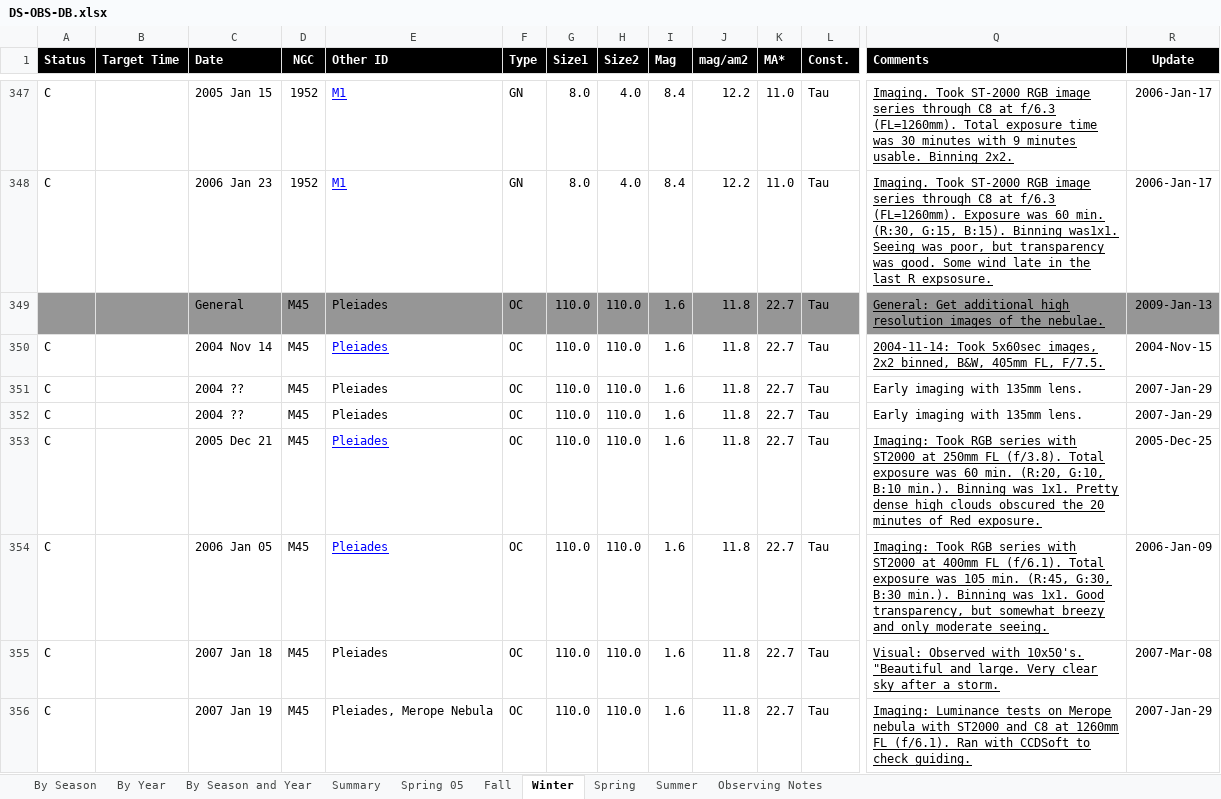
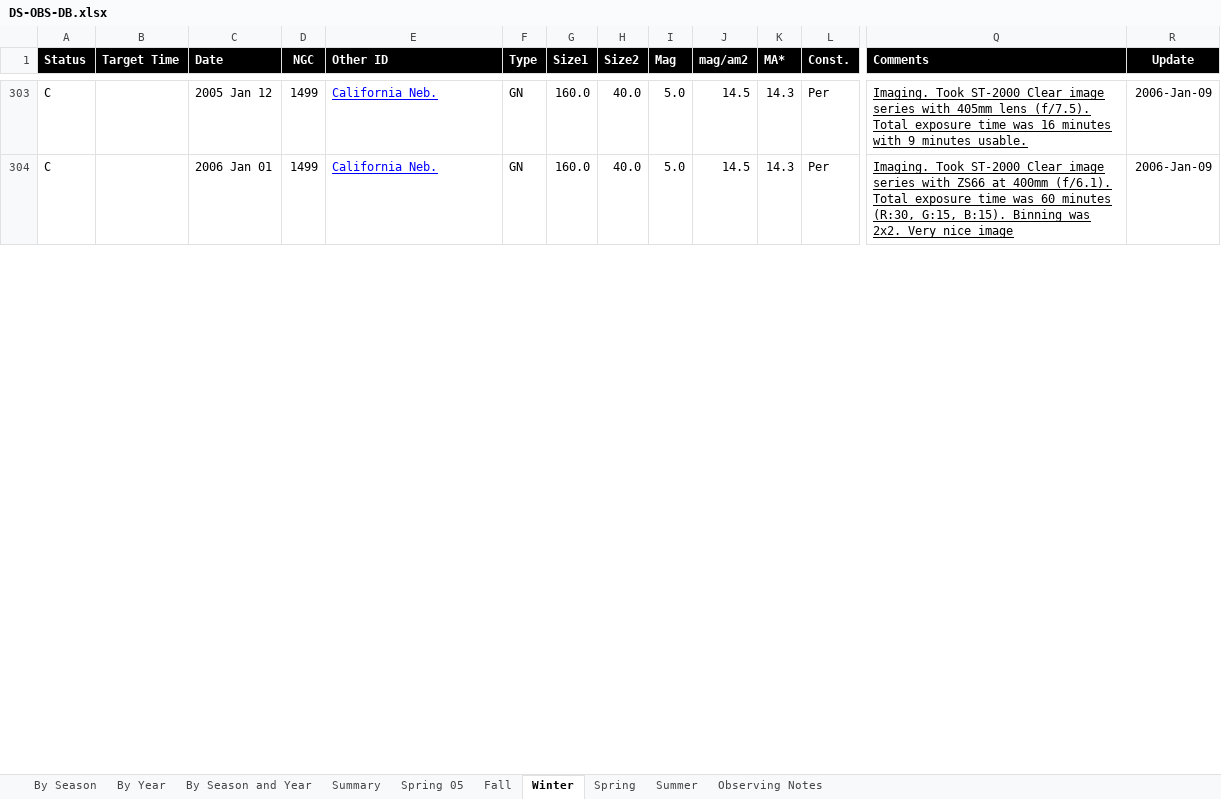
Before and after one commit to smhill001/ObservingReports, an Excel workbook: DS-OBS-DB.xlsx, sheet Winter, drawn as a sheet; only a part is shown, gaps mark what is left out; values as stored, in another font and other column widths than the file's, no borders; conditional formats not drawn; removed rows and columns are numbered as before the commit, all else as after; rows hold the shown columns only; the diff covers the shown part only; the diff names each change by its address in the sheet, - before the commit and + after, or states it on an @@ line.

```diff
--- a/DS-OBS-DB.xlsx (sheet Winter)
+++ b/DS-OBS-DB.xlsx (sheet Winter)
-C303 (Date): 2005 Jan 15
+C303 (Date): 2005 Jan 12
-D303:D304 (NGC): 1952
+D303:D304 (NGC): 1499
-E303:E304 (Other ID): M1
+E303:E304 (Other ID): California Neb.
-G303:G304 (Size1): 8.0
+G303:G304 (Size1): 160.0
-H303:H304 (Size2): 4.0
+H303:H304 (Size2): 40.0
-I303:I304 (Mag): 8.4
+I303:I304 (Mag): 5.0
-J303:J304 (mag/am2): 12.2
+J303:J304 (mag/am2): 14.5
-K303:K304 (MA*): 11.0
+K303:K304 (MA*): 14.3
-L303:L304 (Const.): Tau
+L303:L304 (Const.): Per
-Q303 (Comments): …Took ST-2000 RGB image series through C8 at f/6.3 (FL=1260mm). Total exposure time was 30 minutes with 9 minutes usable. Binning 2x2.
+Q303 (Comments): …Took ST-2000 Clear image series with 405mm lens (f/7.5). Total exposure time was 16 minutes with 9 minutes usable.
-R303:R304 (Update): 2006-Jan-17
+R303:R304 (Update): 2006-Jan-09
-C304 (Date): 2006 Jan 23
+C304 (Date): 2006 Jan 01
-Q304 (Comments): …Took ST-2000 RGB image series through C8 at f/6.3 (FL=1260mm). Exposure was 60 min. (R:30, G:15, B:15). Binning was1x1. Seeing was poor, but transparency was good. Some wind late in the last R expsosure.
+Q304 (Comments): …Took ST-2000 Clear image series with ZS66 at 400mm (f/6.1). Total exposure time was 60 minutes (R:30, G:15, B:15). Binning was 2x2. Very nice image
@@ row 349 hidden:  |  | General | M45 | Pleiades | OC | 110.0 | 110.0 | 1.6 | 11.8 | 22.7 | Tau | General: Get additional high resolution images of the nebulae. | 2009-Jan-13 @@
@@ row 350 hidden: C |  | 2004 Nov 14 | M45 | Pleiades | OC | 110.0 | 110.0 | 1.6 | 11.8 | 22.7 | Tau | 2004-11-14: Took 5x60sec images, 2x2 binned, B&W, 405mm FL, F/7.5. | 2004-Nov-15 @@
@@ row 351 hidden: C |  | 2004 ?? | M45 | Pleiades | OC | 110.0 | 110.0 | 1.6 | 11.8 | 22.7 | Tau | Early imaging with 135mm lens. | 2007-Jan-29 @@
@@ row 352 hidden: C |  | 2004 ?? | M45 | Pleiades | OC | 110.0 | 110.0 | 1.6 | 11.8 | 22.7 | Tau | Early imaging with 135mm lens. | 2007-Jan-29 @@
@@ row 353 hidden: C |  | 2005 Dec 21 | M45 | Pleiades | OC | 110.0 | 110.0 | 1.6 | 11.8 | 22.7 | Tau | Imaging: Took RGB series with ST2000 at 250mm FL (f/3.8). Total exposure was 60 min. (R:20, G:10, B:10 min.). Binning was 1x1. Pretty dense high clouds obscured the 20 minutes of Red exposure. | 2005-Dec-25 @@
@@ row 354 hidden: C |  | 2006 Jan 05 | M45 | Pleiades | OC | 110.0 | 110.0 | 1.6 | 11.8 | 22.7 | Tau | Imaging: Took RGB series with ST2000 at 400mm FL (f/6.1). Total exposure was 105 min. (R:45, G:30, B:30 min.). Binning was 1x1. Good transparency, but somewhat breezy and only moderate seeing. | 2006-Jan-09 @@
@@ row 355 hidden: C |  | 2007 Jan 18 | M45 | Pleiades | OC | 110.0 | 110.0 | 1.6 | 11.8 | 22.7 | Tau | Visual: Observed with 10x50's. "Beautiful and large. Very clear sky after a storm. | 2007-Mar-08 @@
@@ row 356 hidden: C |  | 2007 Jan 19 | M45 | Pleiades, Merope Nebula | OC | 110.0 | 110.0 | 1.6 | 11.8 | 22.7 | Tau | Imaging: Luminance tests on Merope nebula with ST2000 and C8 at 1260mm FL (f/6.1). Ran with CCDSoft to check guiding. | 2007-Jan-29 @@
```
Also changed, not shown: 28 hidden or unhidden rows elsewhere in this sheet, sheet Summer, sheet Fall, formulas that keep their value, SS-OBS-DB.xlsx, 10 other files.
